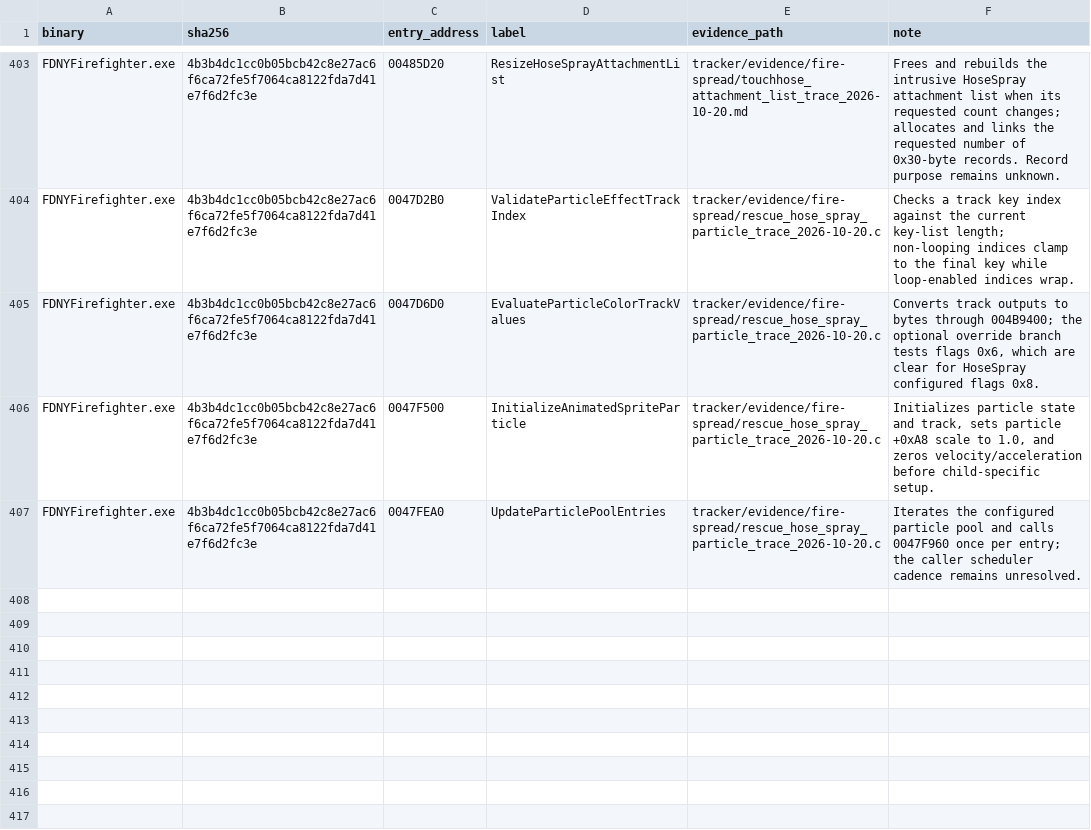
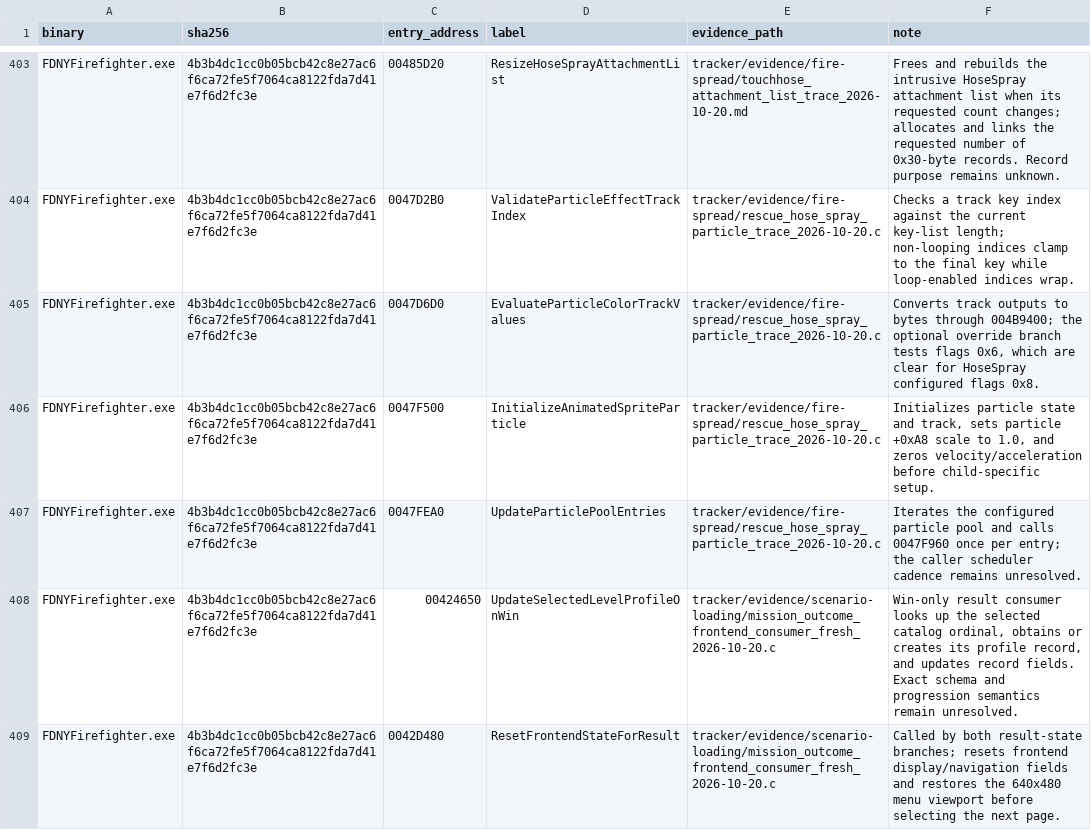
Before and after one commit to JacobPilawa/fdny-maps, a CSV file: decomp_revised/tracker/function_reviews.csv, drawn as a sheet; only a part is shown, gaps mark what is left out; the diff covers the shown part only.

Commit message:
Trace mission result frontend handoff

```diff
--- a/decomp_revised/tracker/function_reviews.csv
+++ b/decomp_revised/tracker/function_reviews.csv
@@ -407 +407,3 @@ FDNYFirefighter.exe,4b3b4dc1cc0b05bcb42c8e27ac6f6ca72fe5f7064ca8122fda7d41e7f6d2
 FDNYFirefighter.exe,4b3b4dc1cc0b05bcb42c8e27ac6f6ca72fe5f7064ca8122fda7d41e7f6d2fc3e,0047FEA0,UpdateParticlePoolEntries,tracker/evidence/fire-spread/rescue_hose_spray_particle_trace_2026-10-20.c,Iterates the configured particle pool and calls 0047F960 once per entry; the caller scheduler cadence remains unresolved.
+FDNYFirefighter.exe,4b3b4dc1cc0b05bcb42c8e27ac6f6ca72fe5f7064ca8122fda7d41e7f6d2fc3e,00424650,UpdateSelectedLevelProfileOnWin,tracker/evidence/scenario-loading/mission_outcome_frontend_consumer_fresh_2026-10-20.c,"Win-only result consumer looks up the selected catalog ordinal, obtains or creates its profile record, and updates record fields. Exact schema and progression semantics remain unresolved."
+FDNYFirefighter.exe,4b3b4dc1cc0b05bcb42c8e27ac6f6ca72fe5f7064ca8122fda7d41e7f6d2fc3e,0042D480,ResetFrontendStateForResult,tracker/evidence/scenario-loading/mission_outcome_frontend_consumer_fresh_2026-10-20.c,Called by both result-state branches; resets frontend display/navigation fields and restores the 640x480 menu viewport before selecting the next page.
```
Also changed, not shown: 2 added rows and 2 edited cells elsewhere in this file, decomp_revised/tracker/progress_history.csv, 6 other files.
